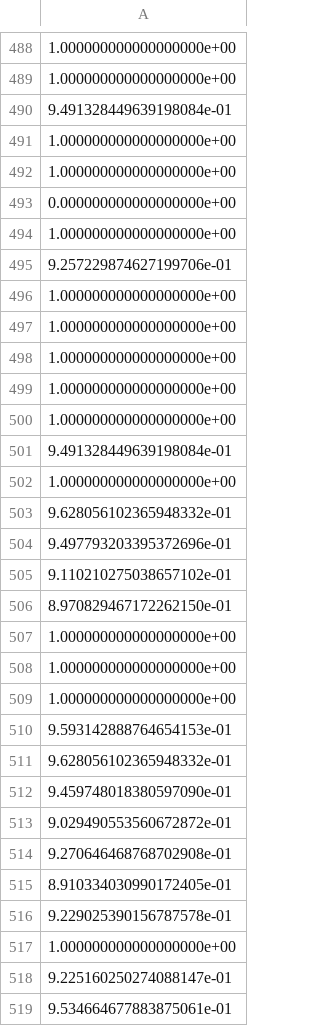
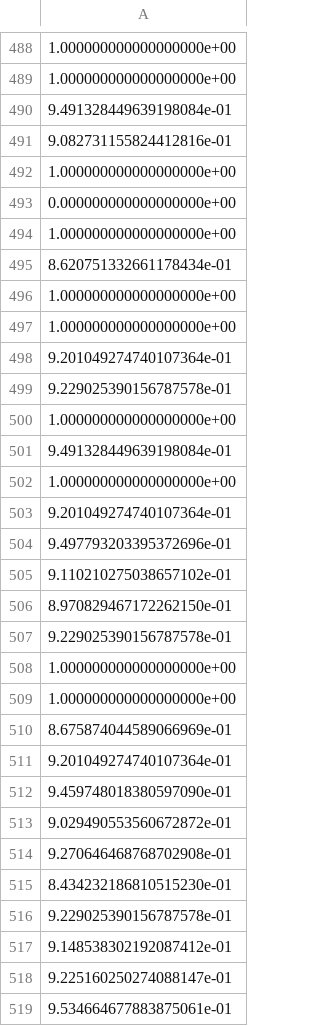
Before and after one commit to zhywan/covid19-privacy-game, a CSV file: Results_game_9632_mi_only/list_utility.csv, drawn as a sheet; only a part is shown, gaps mark what is left out; the diff covers the shown part only.

```diff
--- a/Results_game_9632_mi_only/list_utility.csv
+++ b/Results_game_9632_mi_only/list_utility.csv
@@ -490,3 +490,3 @@
 9.491328449639198084e-01
-1.000000000000000000e+00
+9.082731155824412816e-01
 1.000000000000000000e+00
@@ -494,7 +494,7 @@
 1.000000000000000000e+00
-9.257229874627199706e-01
+8.620751332661178434e-01
 1.000000000000000000e+00
 1.000000000000000000e+00
-1.000000000000000000e+00
-1.000000000000000000e+00
+9.201049274740107364e-01
+9.229025390156787578e-01
 1.000000000000000000e+00
@@ -502,3 +502,3 @@
 1.000000000000000000e+00
-9.628056102365948332e-01
+9.201049274740107364e-01
 9.497793203395372696e-01
@@ -506,7 +506,7 @@
 8.970829467172262150e-01
-1.000000000000000000e+00
+9.229025390156787578e-01
 1.000000000000000000e+00
 1.000000000000000000e+00
-9.593142888764654153e-01
-9.628056102365948332e-01
+8.675874044589066969e-01
+9.201049274740107364e-01
 9.459748018380597090e-01
@@ -514,5 +514,5 @@
 9.270646468768702908e-01
-8.910334030990172405e-01
+8.434232186810515230e-01
 9.229025390156787578e-01
-1.000000000000000000e+00
+9.148538302192087412e-01
 9.225160250274088147e-01
```
Also changed, not shown: 13 added rows, 13 removed rows, 1 moved row and 42 edited cells elsewhere in this file, Results_game_9632_mi_only/list_payoff.csv, Results_game_9632_mi_only/list_payoff_result.csv, 6 other files.
